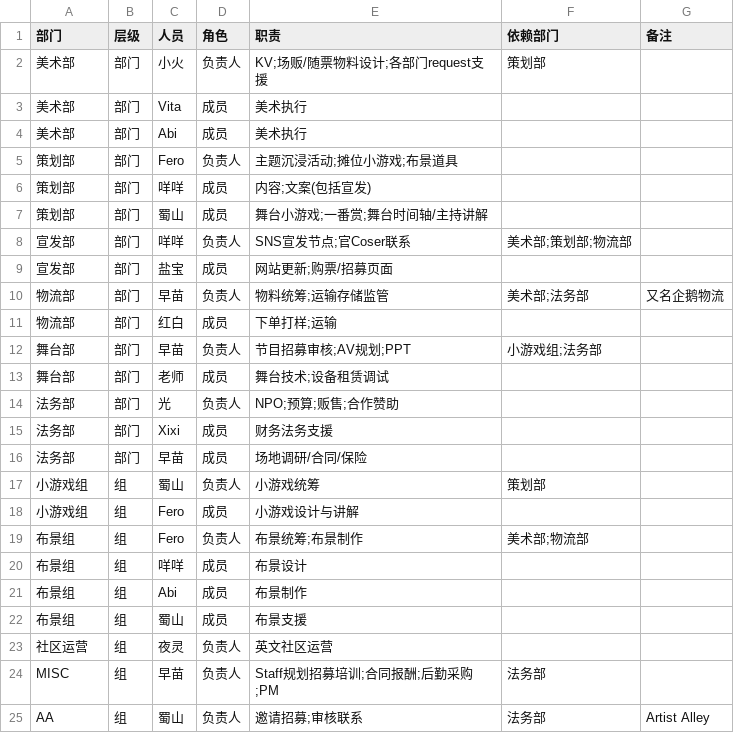
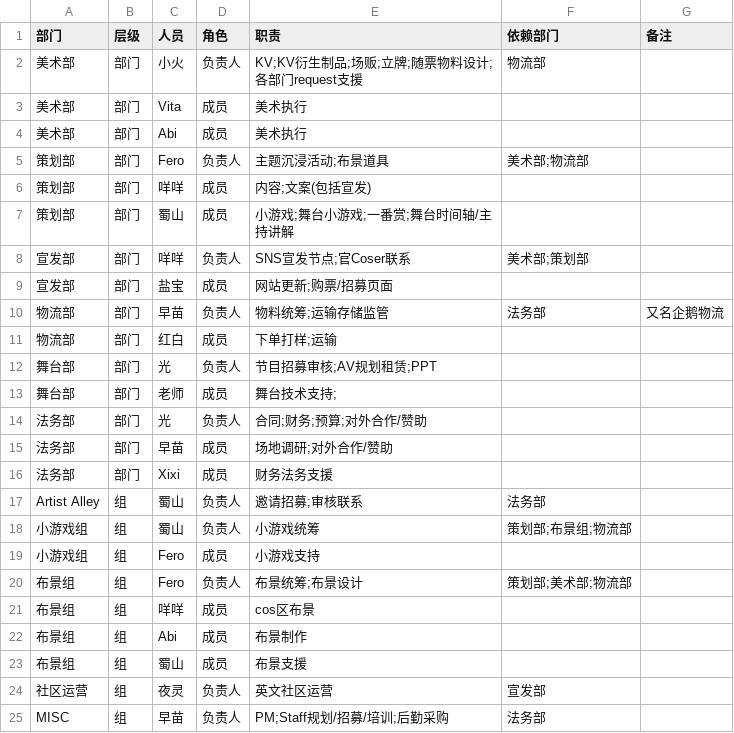
Before and after one commit to nanicastudio/Homepage, a CSV file: sfba2/data.csv, drawn as a sheet.

Commit message:
change member

```diff
--- a/sfba2/data.csv
+++ b/sfba2/data.csv
@@ -1,25 +1,25 @@
 部门,层级,人员,角色,职责,依赖部门,备注
-美术部,部门,小火,负责人,KV;场贩/随票物料设计;各部门request支援,策划部,
+美术部,部门,小火,负责人,KV;KV衍生制品;场贩;立牌;随票物料设计;各部门request支援,物流部
 美术部,部门,Vita,成员,美术执行,,
 美术部,部门,Abi,成员,美术执行,,
-策划部,部门,Fero,负责人,主题沉浸活动;摊位小游戏;布景道具,,
+策划部,部门,Fero,负责人,主题沉浸活动;布景道具,美术部;物流部
 策划部,部门,咩咩,成员,内容;文案(包括宣发),,
-策划部,部门,蜀山,成员,舞台小游戏;一番赏;舞台时间轴/主持讲解,,
-宣发部,部门,咩咩,负责人,SNS宣发节点;官Coser联系,美术部;策划部;物流部,
+策划部,部门,蜀山,成员,小游戏;舞台小游戏;一番赏;舞台时间轴/主持讲解,,
+宣发部,部门,咩咩,负责人,SNS宣发节点;官Coser联系,美术部;策划部,
 宣发部,部门,盐宝,成员,网站更新;购票/招募页面,,
-物流部,部门,早苗,负责人,物料统筹;运输存储监管,美术部;法务部,又名企鹅物流
+物流部,部门,早苗,负责人,物料统筹;运输存储监管,法务部,又名企鹅物流
 物流部,部门,红白,成员,下单打样;运输,,
-舞台部,部门,早苗,负责人,节目招募审核;AV规划;PPT,小游戏组;法务部,
-舞台部,部门,老师,成员,舞台技术;设备租赁调试,,
-法务部,部门,光,负责人,NPO;预算;贩售;合作赞助,,
+舞台部,部门,光,负责人,节目招募审核;AV规划租赁;PPT,
+舞台部,部门,老师,成员,舞台技术支持;,,
+法务部,部门,光,负责人,合同;财务;预算;对外合作/赞助,,
+法务部,部门,早苗,成员,场地调研;对外合作/赞助,,
 法务部,部门,Xixi,成员,财务法务支援,,
-法务部,部门,早苗,成员,场地调研/合同/保险,,
-小游戏组,组,蜀山,负责人,小游戏统筹,策划部,
-小游戏组,组,Fero,成员,小游戏设计与讲解,,
-布景组,组,Fero,负责人,布景统筹;布景制作,美术部;物流部,
-布景组,组,咩咩,成员,布景设计,,
+Artist Alley,组,蜀山,负责人,邀请招募;审核联系,法务部,
+小游戏组,组,蜀山,负责人,小游戏统筹,策划部;布景组;物流部
+小游戏组,组,Fero,成员,小游戏支持,,
+布景组,组,Fero,负责人,布景统筹;布景设计,策划部;美术部;物流部,
+布景组,组,咩咩,成员,cos区布景,,
 布景组,组,Abi,成员,布景制作,,
 布景组,组,蜀山,成员,布景支援,,
-社区运营,组,夜灵,负责人,英文社区运营,,
-MISC,组,早苗,负责人,Staff规划招募培训;合同报酬;后勤采购;PM,法务部,
-AA,组,蜀山,负责人,邀请招募;审核联系,法务部,Artist Alley
+社区运营,组,夜灵,负责人,英文社区运营,宣发部,
+MISC,组,早苗,负责人,PM;Staff规划/招募/培训;后勤采购,法务部,
```
